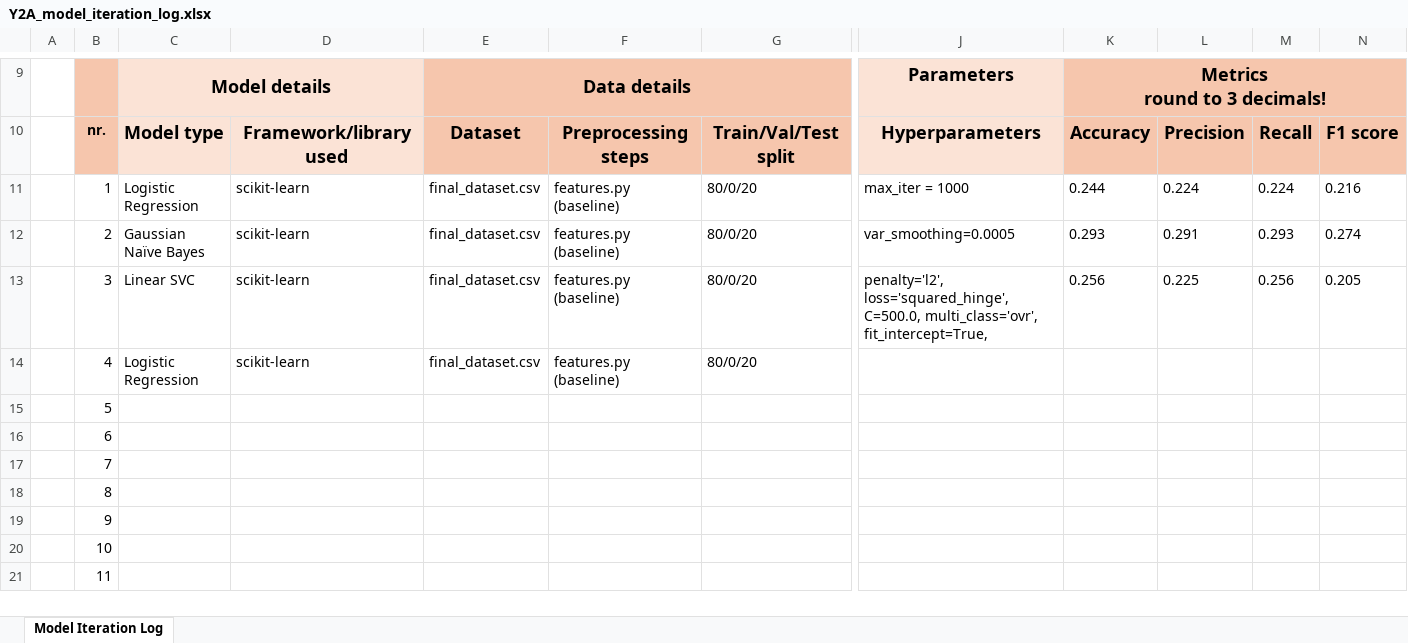
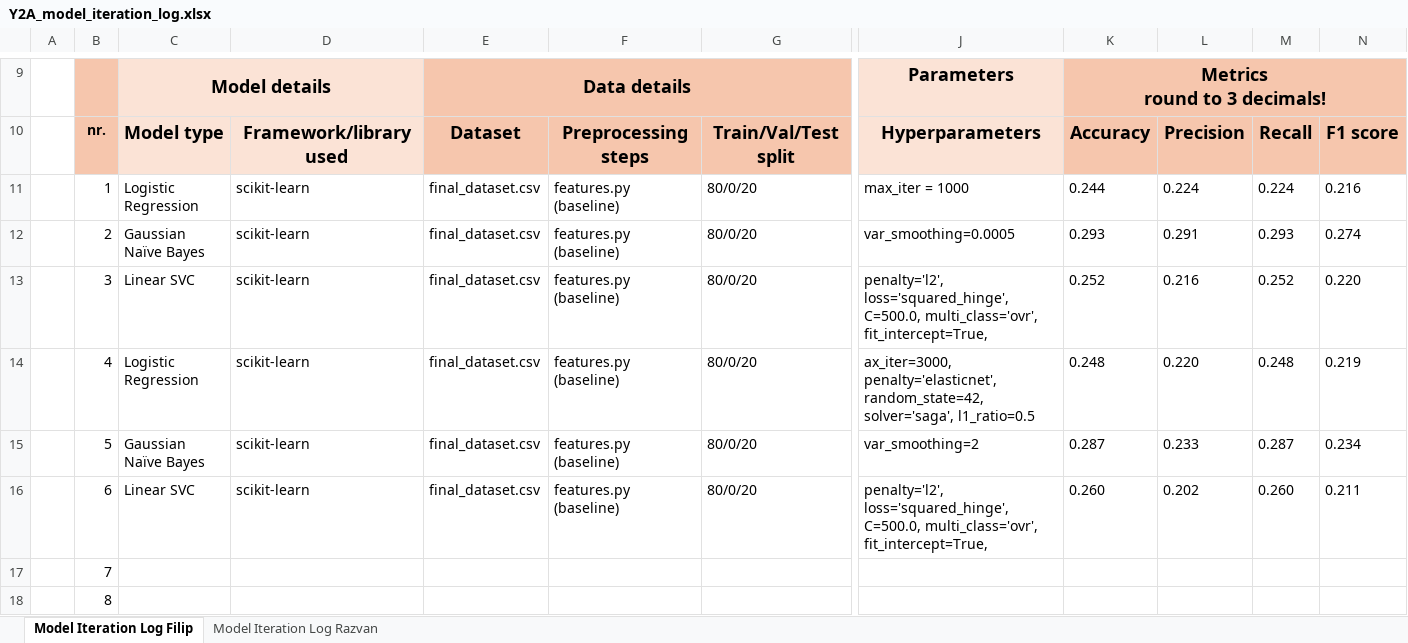
Before and after one commit to dafaqboomduck/nlp-project, an Excel workbook: deliverables/Task 6/Y2A_model_iteration_log.xlsx, sheet Model Iteration Log Filip, drawn as a sheet; only a part is shown, gaps mark what is left out; the shorter side is filled out with more unchanged rows; values as stored, in another font and other column widths than the file's, no borders; the diff covers the shown part only; the diff names each change by its address in the sheet, - before the commit and + after, or states it on an @@ line.

Commit message:
Write down model iteratioons and create new sheet for dual work
Create a sheet for Razvans models so that there are no conflicts

```diff
--- a/deliverables/Task 6/Y2A_model_iteration_log.xlsx (sheet Model Iteration Log Filip)
+++ b/deliverables/Task 6/Y2A_model_iteration_log.xlsx (sheet Model Iteration Log Filip)
-sheet tab: Model Iteration Log
+sheet tab: Model Iteration Log Filip
+sheet tab: Model Iteration Log Razvan
-K13: 0.256
+K13: 0.252
-L13: 0.225
+L13: 0.216
-M13: 0.256
+M13: 0.252
-N13: 0.205
+N13: 0.220
-J14: (empty)
+J14: ax_iter=3000, penalty='elasticnet', random_state=42, solver='saga', l1_ratio=0.5
-K14: (empty)
+K14: 0.248
-L14: (empty)
+L14: 0.220
-M14: (empty)
+M14: 0.248
-N14: (empty)
+N14: 0.219
-C15: (empty)
+C15: Gaussian Naïve Bayes
-D15:D16: (empty)
+D15:D16: scikit-learn
-E15:E16: (empty)
+E15:E16: final_dataset.csv
-F15:F16: (empty)
+F15:F16: features.py (baseline)
-G15:G16: (empty)
+G15:G16: 80/0/20
-J15: (empty)
+J15: var_smoothing=2
-K15: (empty)
+K15: 0.287
-L15: (empty)
+L15: 0.233
-M15: (empty)
+M15: 0.287
-N15: (empty)
+N15: 0.234
-C16: (empty)
+C16: Linear SVC
-J16: (empty)
+J16: penalty='l2', loss='squared_hinge', C=500.0, multi_class='ovr', fit_intercept=True,
-K16: (empty)
+K16: 0.260
-L16: (empty)
+L16: 0.202
-M16: (empty)
+M16: 0.260
-N16: (empty)
+N16: 0.211
```
Also changed, not shown: 1 edited cell elsewhere in this sheet.
